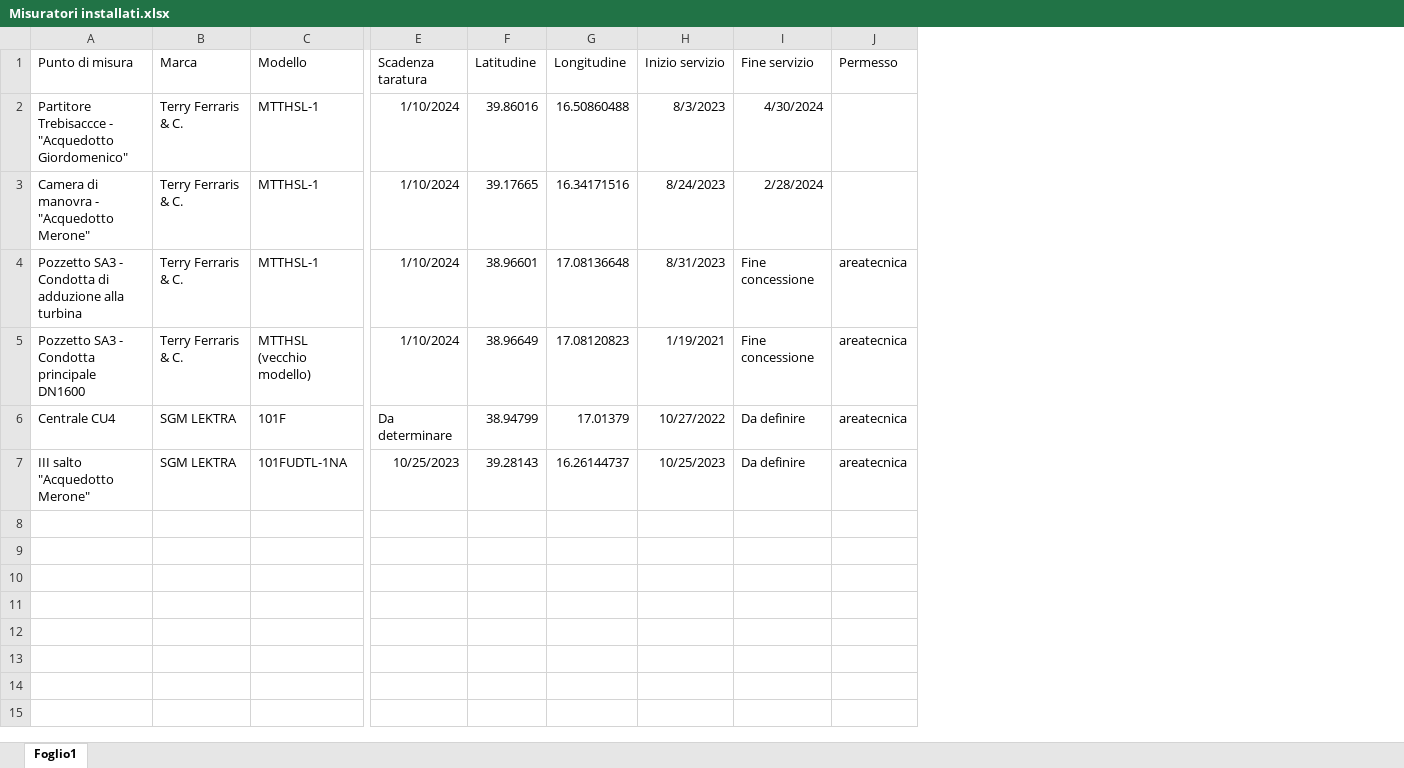
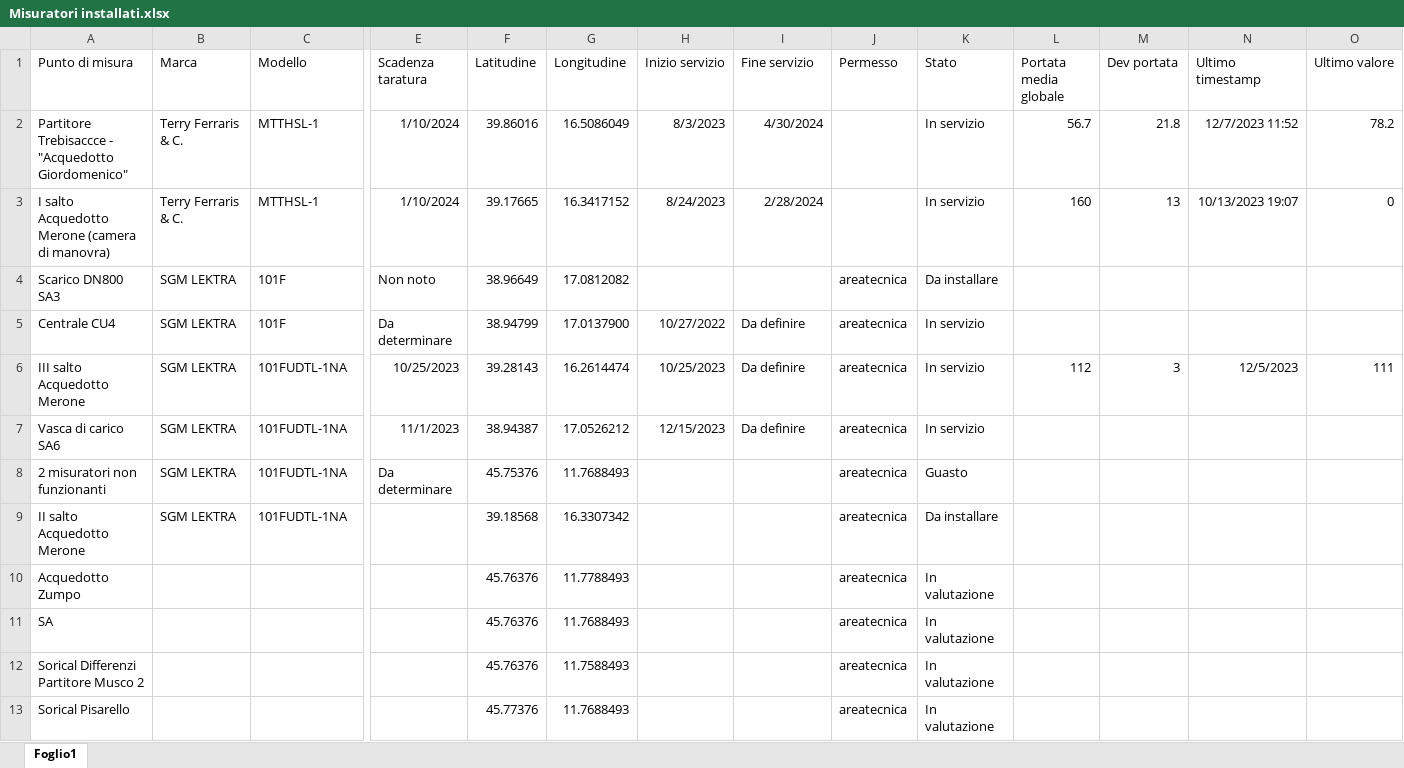
Before and after one commit to ZilioStefano/PortaleHydro, an Excel workbook: view_portate/static/data/Misuratori installati.xlsx, sheet Foglio1, drawn as a sheet; only a part is shown, gaps mark what is left out; values as stored, in another font and other column widths than the file's, no borders; removed rows and columns are numbered as before the commit, all else as after; rows hold the shown columns only; the diff names each change by its address in the sheet, - before the commit and + after, or states it on an @@ line.

```diff
--- a/view_portate/static/data/Misuratori installati.xlsx (sheet Foglio1)
+++ b/view_portate/static/data/Misuratori installati.xlsx (sheet Foglio1)
+column K (Stato), rows 2-3: In servizio | In servizio; rows 5-6: In servizio | In servizio
+column L (Portata media globale), rows 2-3: 56.7 | 160; row 6: 112
+column M (Dev portata), rows 2-3: 21.8 | 13; row 6: 3
+column N (Ultimo timestamp), rows 2-3: 12/7/2023 11:52 | 10/13/2023 19:07; row 6: 12/5/2023
+column O (Ultimo valore), rows 2-3: 78.2 | 0; row 6: 111
-G2 (Longitudine): 16.50860488
+G2 (Longitudine): 16.5086049
-A3 (Punto di misura): Camera di manovra - "Acquedotto Merone"
+A3 (Punto di misura): I salto Acquedotto Merone (camera di manovra)
-G3 (Longitudine): 16.34171516
+G3 (Longitudine): 16.3417152
-row 4: Pozzetto SA3 - Condotta di adduzione alla turbina | Terry Ferraris & C. | MTTHSL-1 | 1/10/2024 | 38.96601 | 17.08136648 | 8/31/2023 | Fine concessione | areatecnica
-row 5: Pozzetto SA3 - Condotta principale DN1600 | Terry Ferraris & C. | MTTHSL (vecchio modello) | 1/10/2024 | 38.96649 | 17.08120823 | 1/19/2021 | Fine concessione | areatecnica
+row 4: Scarico DN800 SA3 | SGM LEKTRA | 101F | Non noto | 38.96649 | 17.0812082 |  |  | areatecnica | Da installare
-G5 (Longitudine): 17.01379
+G5 (Longitudine): 17.0137900
-A6 (Punto di misura): III salto "Acquedotto Merone"
+A6 (Punto di misura): III salto Acquedotto Merone
-G6 (Longitudine): 16.26144737
+G6 (Longitudine): 16.2614474
+row 7: Vasca di carico SA6 | SGM LEKTRA | 101FUDTL-1NA | 11/1/2023 | 38.94387 | 17.0526212 | 12/15/2023 | Da definire | areatecnica | In servizio
+row 8: 2 misuratori non funzionanti | SGM LEKTRA | 101FUDTL-1NA | Da determinare | 45.75376 | 11.7688493 |  |  | areatecnica | Guasto
+row 9: II salto Acquedotto Merone | SGM LEKTRA | 101FUDTL-1NA |  | 39.18568 | 16.3307342 |  |  | areatecnica | Da installare
+row 10: Acquedotto Zumpo |  |  |  | 45.76376 | 11.7788493 |  |  | areatecnica | In valutazione
+row 11: SA |  |  |  | 45.76376 | 11.7688493 |  |  | areatecnica | In valutazione
+row 12: Sorical Differenzi Partitore Musco 2 |  |  |  | 45.76376 | 11.7588493 |  |  | areatecnica | In valutazione
+row 13: Sorical Pisarello |  |  |  | 45.77376 | 11.7688493 |  |  | areatecnica | In valutazione
```
Also changed, not shown: 7 other files.
